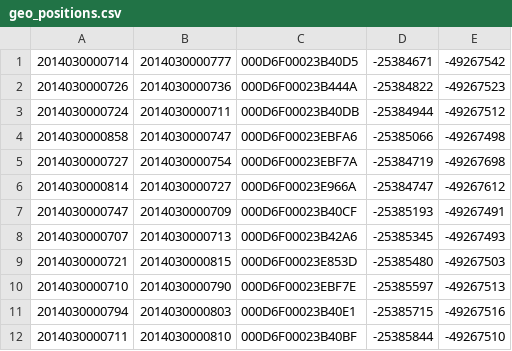
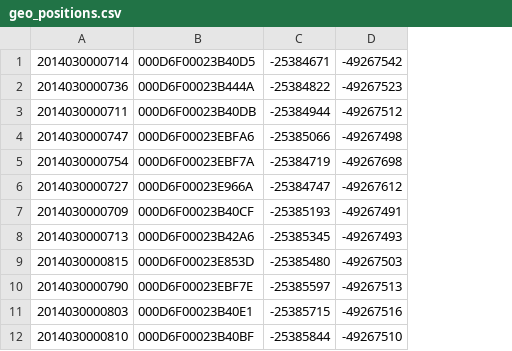
Before and after one commit to Caipers/TCC, a CSV file: docs/geo_positions.csv, drawn as a sheet; only a part is shown; removed rows and columns are numbered as before the commit, all else as after; the diff names each change by its address in the sheet, - before the commit and + after, or states it on an @@ line.

```diff
--- a/docs/geo_positions.csv
+++ b/docs/geo_positions.csv
-column A, rows 1-12: 2014030000714 | 2014030000726 | 2014030000724 | 2014030000858 | 2014030000727 | 2014030000814 | 2014030000747 | 2014030000707 | 2014030000721 | 2014030000710 | 2014030000794 | 2014030000711
-A1: 2014030000777
+A1: 2014030000714
```
Also changed, not shown: 3 other files.
